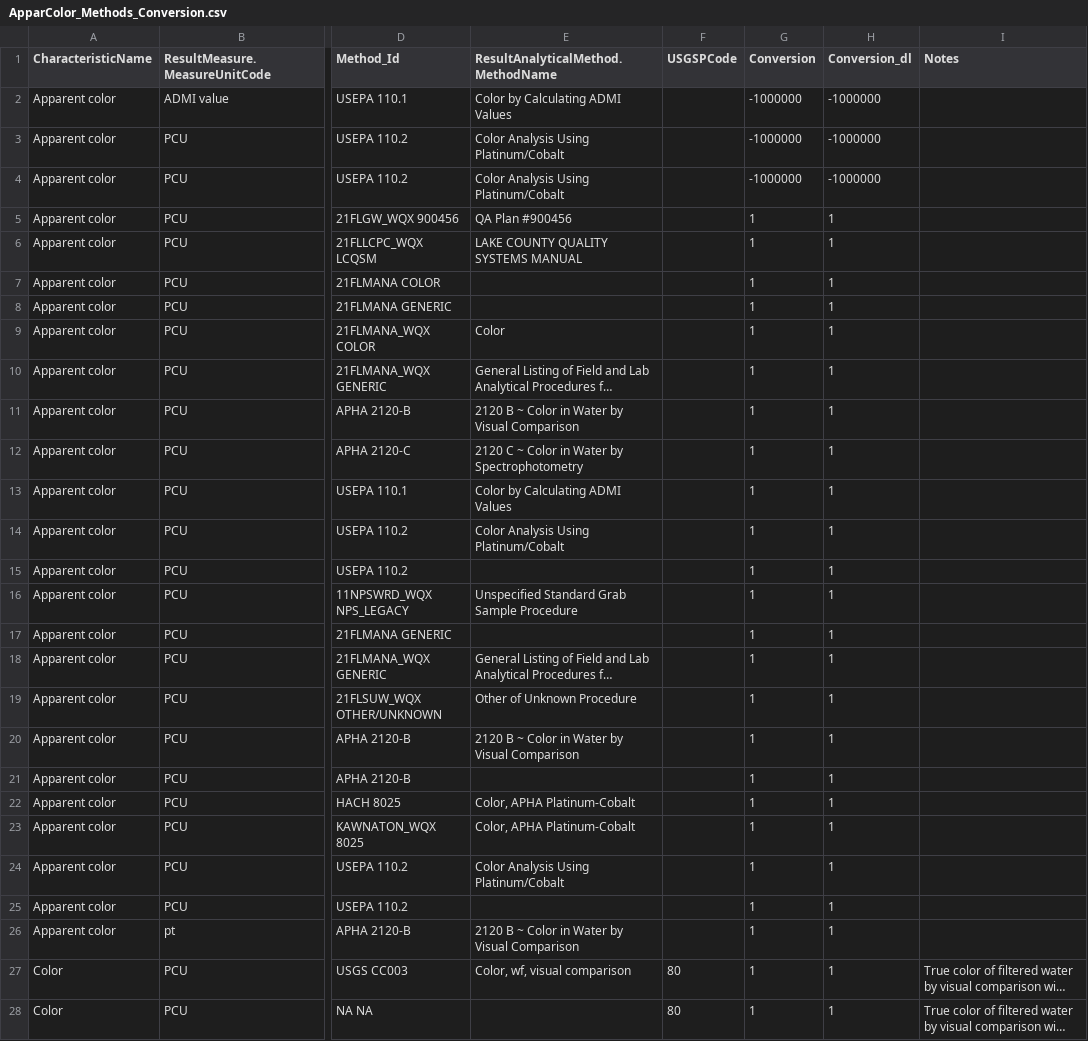
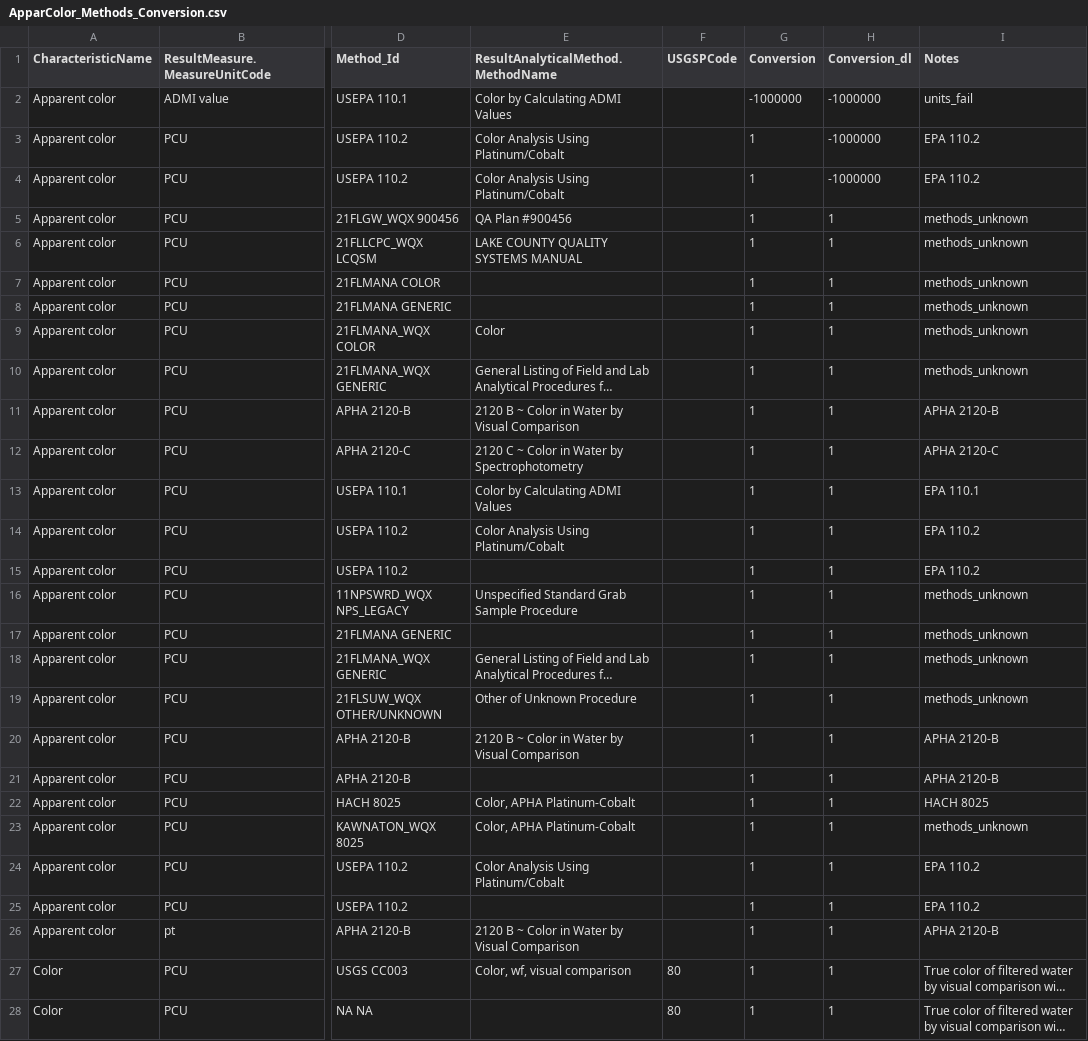
Before and after one commit to cont-limno/lagos_database, a CSV file: conversion_files/ApparColor_Methods_Conversion.csv, drawn as a sheet; only a part is shown, gaps mark what is left out; long unchanged cells end in …; the diff names each change by its address in the sheet, - before the commit and + after, or states it on an @@ line.

Commit message:
Update ApparColor_Methods_Conversion.csv
Tidied notes; CharacteristicName=Color should be moved to True Color as method refers to a filtered sample.

```diff
--- a/conversion_files/ApparColor_Methods_Conversion.csv
+++ b/conversion_files/ApparColor_Methods_Conversion.csv
-I2 (Notes): (empty)
+I2 (Notes): units_fail
-G3:G4 (Conversion): -1000000
+G3:G4 (Conversion): 1
-I3:I4 (Notes): (empty)
+I3:I4 (Notes): EPA 110.2
-I5:I10 (Notes): (empty)
+I5:I10 (Notes): methods_unknown
-I11 (Notes): (empty)
+I11 (Notes): APHA 2120-B
-I12 (Notes): (empty)
+I12 (Notes): APHA 2120-C
-I13 (Notes): (empty)
+I13 (Notes): EPA 110.1
-I14:I15 (Notes): (empty)
+I14:I15 (Notes): EPA 110.2
-I16:I19 (Notes): (empty)
+I16:I19 (Notes): methods_unknown
-I20:I21 (Notes): (empty)
+I20:I21 (Notes): APHA 2120-B
-I22 (Notes): (empty)
+I22 (Notes): HACH 8025
-I23 (Notes): (empty)
+I23 (Notes): methods_unknown
-I24:I25 (Notes): (empty)
+I24:I25 (Notes): EPA 110.2
-I26 (Notes): (empty)
+I26 (Notes): APHA 2120-B
```
